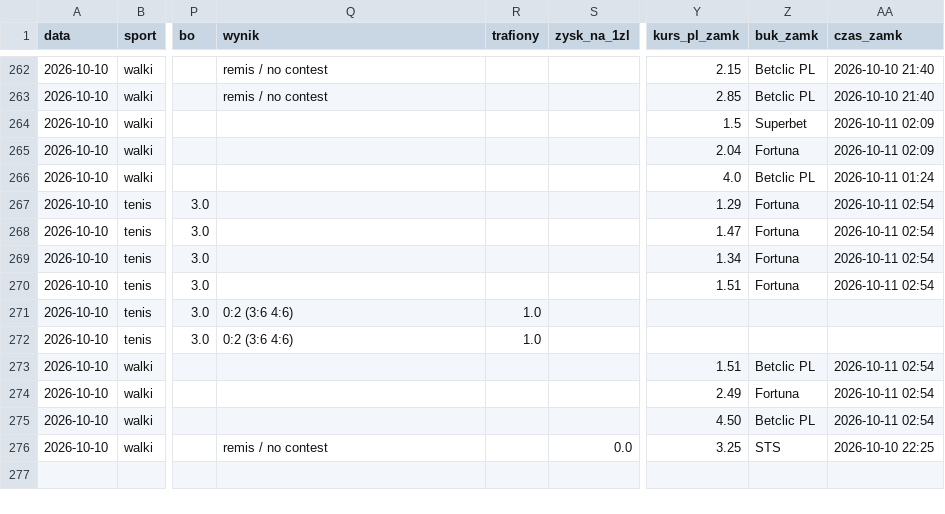
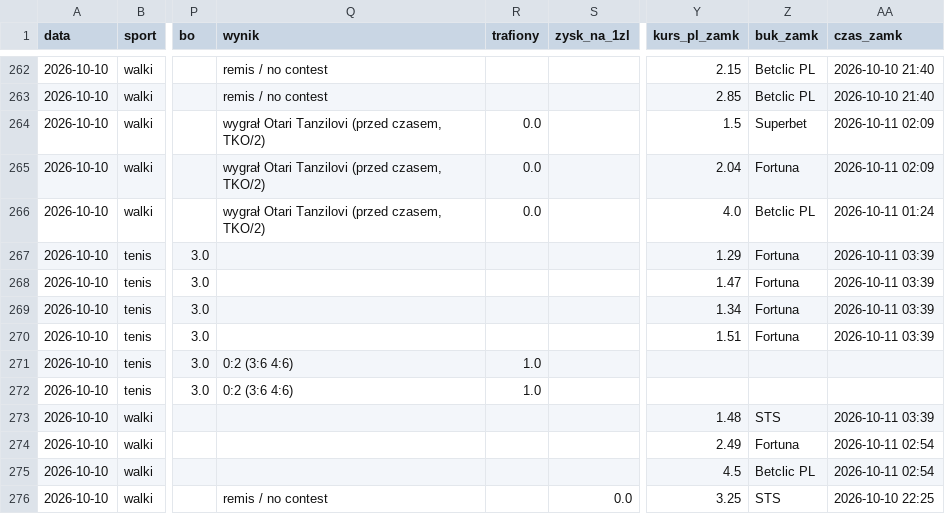
Before and after one commit to lewym90/typer, a CSV file: docs/data/typy_inne.csv, drawn as a sheet; only a part is shown, gaps mark what is left out; the diff names each change by its address in the sheet, - before the commit and + after, or states it on an @@ line.

Commit message:
Typy 2026-10-11 01:39

```diff
--- a/docs/data/typy_inne.csv
+++ b/docs/data/typy_inne.csv
-Q264:Q266 (wynik): (empty)
+Q264:Q266 (wynik): wygrał Otari Tanzilovi (przed czasem, TKO/2)
-R264:R266 (trafiony): (empty)
+R264:R266 (trafiony): 0.0
-AA267:AA270 (czas_zamk): 2026-10-11 02:54
+AA267:AA270 (czas_zamk): 2026-10-11 03:39
-Y273 (kurs_pl_zamk): 1.51
+Y273 (kurs_pl_zamk): 1.48
-Z273 (buk_zamk): Betclic PL
+Z273 (buk_zamk): STS
-AA273 (czas_zamk): 2026-10-11 02:54
+AA273 (czas_zamk): 2026-10-11 03:39
-Y275 (kurs_pl_zamk): 4.50
+Y275 (kurs_pl_zamk): 4.5
```
Also changed, not shown: 7 other files.
